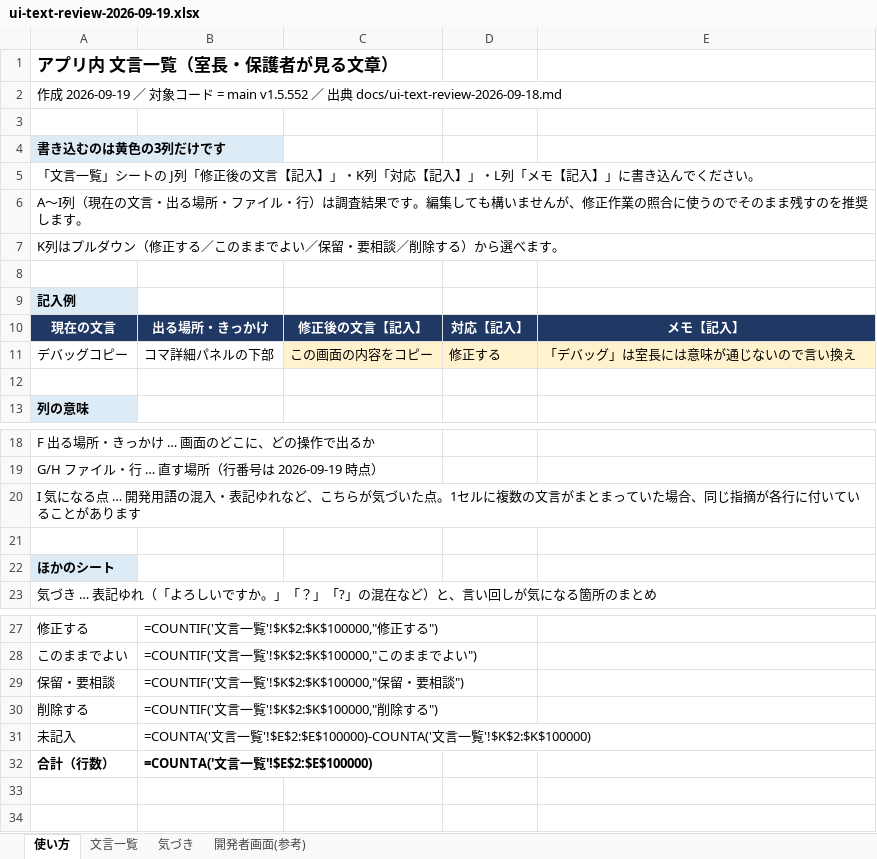
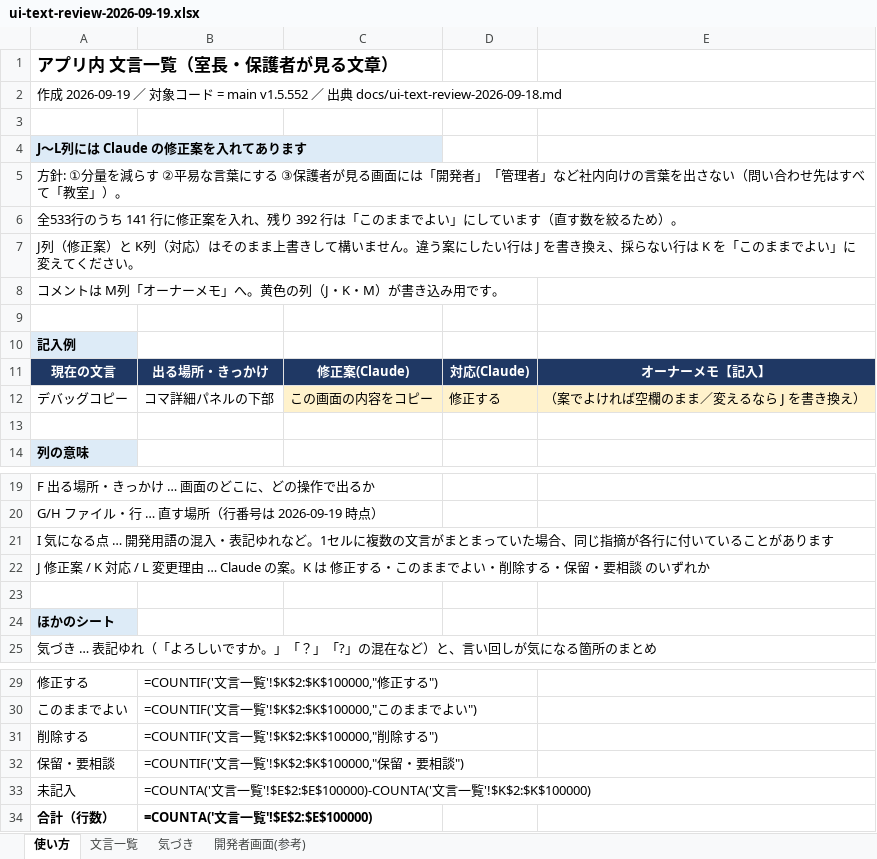
Before and after one commit to Kake-git-hub/KomahyouApp, an Excel workbook: docs/ui-text-review-2026-09-19.xlsx, sheet 使い方, drawn as a sheet; only a part is shown, gaps mark what is left out; values as stored, in another font and other column widths than the file's, no borders; formulas without a stored value are shown as written; addresses are those after the commit; the diff names each change by its address in the sheet, - before the commit and + after, or states it on an @@ line.

```diff
--- a/docs/ui-text-review-2026-09-19.xlsx (sheet 使い方)
+++ b/docs/ui-text-review-2026-09-19.xlsx (sheet 使い方)
-A4: 書き込むのは黄色の3列だけです
+A4: J〜L列には Claude の修正案を入れてあります
-A5: 「文言一覧」シートの J列「修正後の文言【記入】」・K列「対応【記入】」・L列「メモ【記入】」に書き込んでください。
+A5: 方針: ①分量を減らす ②平易な言葉にする ③保護者が見る画面には「開発者」「管理者」など社内向けの言葉を出さない（問い合わせ先はすべて「教室」）。
-A6: A〜I列（現在の文言・出る場所・ファイル・行）は調査結果です。編集しても構いませんが、修正作業の照合に使うのでそのまま残すのを推奨します。
+A6: 全533行のうち 141 行に修正案を入れ、残り 392 行は「このままでよい」にしています（直す数を絞るため）。
-A7: K列はプルダウン（修正する／このままでよい／保留・要相談／削除する）から選べます。
+A7: J列（修正案）と K列（対応）はそのまま上書きして構いません。違う案にしたい行は J を書き換え、採らない行は K を「このままでよい」に変えてください。
+row 8: コメントは M列「オーナーメモ」へ。黄色の列（J・K・M）が書き込み用です。
-C11: 修正後の文言【記入】
+C11: 修正案(Claude)
-D11: 対応【記入】
+D11: 対応(Claude)
-E11: メモ【記入】
+E11: オーナーメモ【記入】
-E12: 「デバッグ」は室長には意味が通じないので言い換え
+E12: （案でよければ空欄のまま／変えるなら J を書き換え）
-A21: …ゆれなど、こちらが気づいた点。1セル…
+A21: …ゆれなど。1セル…
+row 22: J 修正案 / K 対応 / L 変更理由 … Claude の案。K は 修正する・このままでよい・削除する・保留・要相談 のいずれか
@@ row 30 moved to row 31: 削除する @@
```
Also changed, not shown: sheet 文言一覧, 2 other files.
